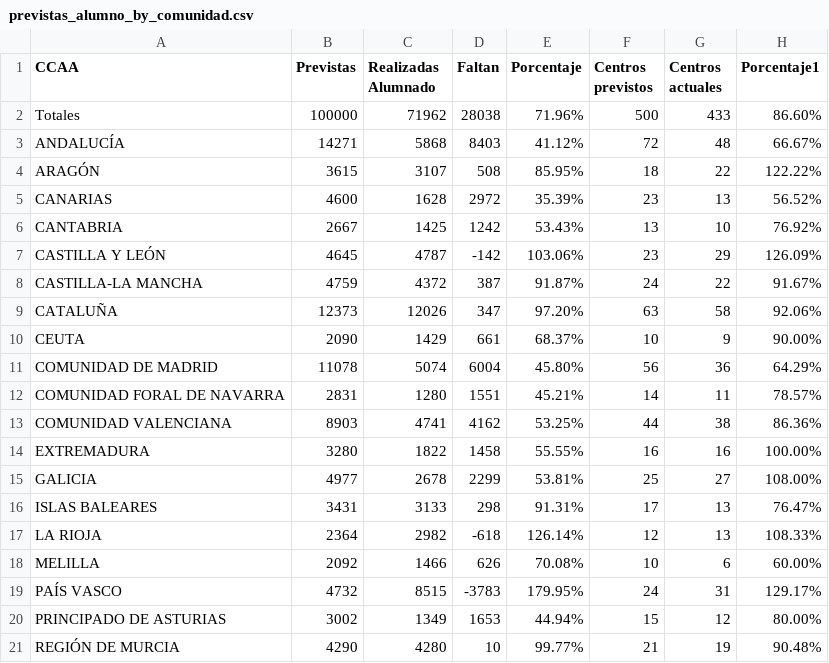
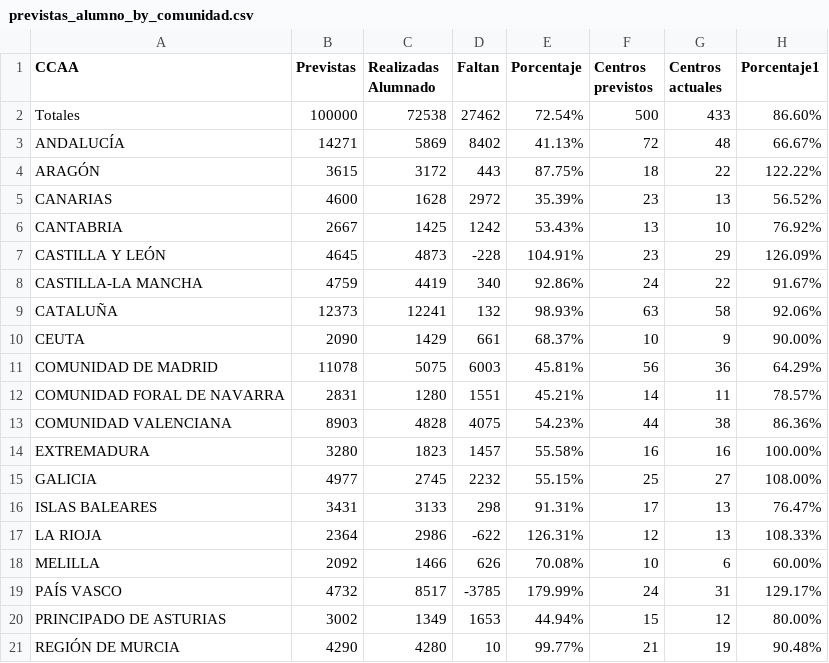
Before and after one commit to macarracedo/xlsx-sqlite-api, a CSV file: data/previstas_alumno_by_comunidad.csv, drawn as a sheet.

Commit message:
[BOT] Update colegios data CSV

```diff
--- a/data/previstas_alumno_by_comunidad.csv
+++ b/data/previstas_alumno_by_comunidad.csv
@@ -1,20 +1,20 @@
 CCAA,Previstas,Realizadas Alumnado,Faltan,Porcentaje,Centros previstos,Centros actuales,Porcentaje1
-Totales,100000,71962,28038,71.96%,500,433,86.60%
-ANDALUCÍA,14271,5868,8403,41.12%,72,48,66.67%
-ARAGÓN,3615,3107,508,85.95%,18,22,122.22%
+Totales,100000,72538,27462,72.54%,500,433,86.60%
+ANDALUCÍA,14271,5869,8402,41.13%,72,48,66.67%
+ARAGÓN,3615,3172,443,87.75%,18,22,122.22%
 CANARIAS,4600,1628,2972,35.39%,23,13,56.52%
 CANTABRIA,2667,1425,1242,53.43%,13,10,76.92%
-CASTILLA Y LEÓN,4645,4787,-142,103.06%,23,29,126.09%
-CASTILLA-LA MANCHA,4759,4372,387,91.87%,24,22,91.67%
-CATALUÑA,12373,12026,347,97.20%,63,58,92.06%
+CASTILLA Y LEÓN,4645,4873,-228,104.91%,23,29,126.09%
+CASTILLA-LA MANCHA,4759,4419,340,92.86%,24,22,91.67%
+CATALUÑA,12373,12241,132,98.93%,63,58,92.06%
 CEUTA,2090,1429,661,68.37%,10,9,90.00%
-COMUNIDAD DE MADRID,11078,5074,6004,45.80%,56,36,64.29%
+COMUNIDAD DE MADRID,11078,5075,6003,45.81%,56,36,64.29%
 COMUNIDAD FORAL DE NAVARRA,2831,1280,1551,45.21%,14,11,78.57%
-COMUNIDAD VALENCIANA,8903,4741,4162,53.25%,44,38,86.36%
-EXTREMADURA,3280,1822,1458,55.55%,16,16,100.00%
-GALICIA,4977,2678,2299,53.81%,25,27,108.00%
+COMUNIDAD VALENCIANA,8903,4828,4075,54.23%,44,38,86.36%
+EXTREMADURA,3280,1823,1457,55.58%,16,16,100.00%
+GALICIA,4977,2745,2232,55.15%,25,27,108.00%
 ISLAS BALEARES,3431,3133,298,91.31%,17,13,76.47%
-LA RIOJA,2364,2982,-618,126.14%,12,13,108.33%
+LA RIOJA,2364,2986,-622,126.31%,12,13,108.33%
 MELILLA,2092,1466,626,70.08%,10,6,60.00%
-PAÍS VASCO,4732,8515,-3783,179.95%,24,31,129.17%
+PAÍS VASCO,4732,8517,-3785,179.99%,24,31,129.17%
 PRINCIPADO DE ASTURIAS,3002,1349,1653,44.94%,15,12,80.00%
```
